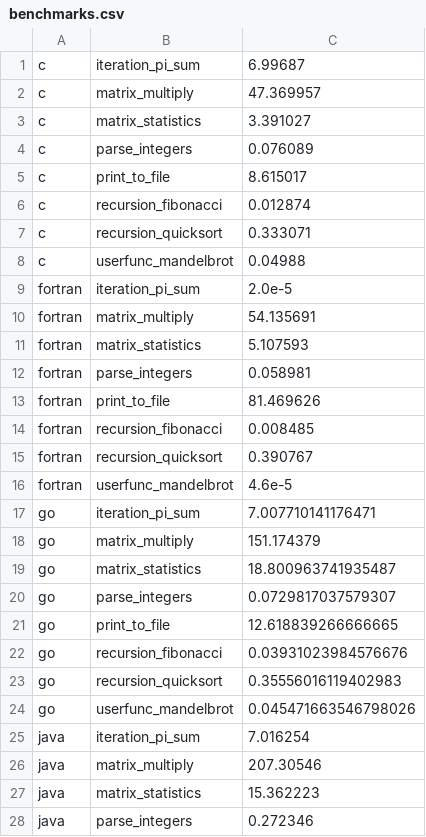
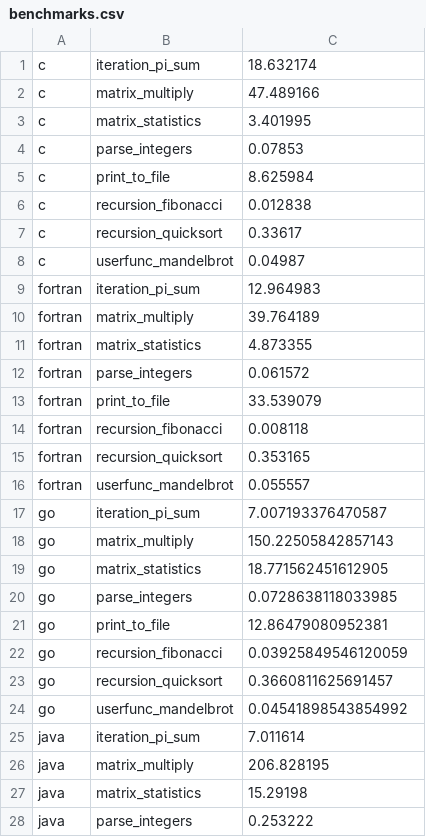
Before and after one commit to JuliaLang/Microbenchmarks, a CSV file: dev/benchmarks.csv, drawn as a sheet; only a part is shown; the diff covers the shown part only.

```diff
--- a/dev/benchmarks.csv
+++ b/dev/benchmarks.csv
@@ -1,28 +1,28 @@
-c,iteration_pi_sum,6.99687
-c,matrix_multiply,47.369957
-c,matrix_statistics,3.391027
-c,parse_integers,0.076089
-c,print_to_file,8.615017
-c,recursion_fibonacci,0.012874
-c,recursion_quicksort,0.333071
-c,userfunc_mandelbrot,0.04988
-fortran,iteration_pi_sum,2.0e-5
-fortran,matrix_multiply,54.135691
-fortran,matrix_statistics,5.107593
-fortran,parse_integers,0.058981
-fortran,print_to_file,81.469626
-fortran,recursion_fibonacci,0.008485
-fortran,recursion_quicksort,0.390767
-fortran,userfunc_mandelbrot,4.6e-5
-go,iteration_pi_sum,7.007710141176471
-go,matrix_multiply,151.174379
-go,matrix_statistics,18.800963741935487
-go,parse_integers,0.0729817037579307
-go,print_to_file,12.618839266666665
-go,recursion_fibonacci,0.03931023984576676
-go,recursion_quicksort,0.35556016119402983
-go,userfunc_mandelbrot,0.045471663546798026
-java,iteration_pi_sum,7.016254
-java,matrix_multiply,207.30546
-java,matrix_statistics,15.362223
-java,parse_integers,0.272346
+c,iteration_pi_sum,18.632174
+c,matrix_multiply,47.489166
+c,matrix_statistics,3.401995
+c,parse_integers,0.07853
+c,print_to_file,8.625984
+c,recursion_fibonacci,0.012838
+c,recursion_quicksort,0.33617
+c,userfunc_mandelbrot,0.04987
+fortran,iteration_pi_sum,12.964983
+fortran,matrix_multiply,39.764189
+fortran,matrix_statistics,4.873355
+fortran,parse_integers,0.061572
+fortran,print_to_file,33.539079
+fortran,recursion_fibonacci,0.008118
+fortran,recursion_quicksort,0.353165
+fortran,userfunc_mandelbrot,0.055557
+go,iteration_pi_sum,7.007193376470587
+go,matrix_multiply,150.22505842857143
+go,matrix_statistics,18.771562451612905
+go,parse_integers,0.0728638118033985
+go,print_to_file,12.86479080952381
+go,recursion_fibonacci,0.03925849546120059
+go,recursion_quicksort,0.3660811625691457
+go,userfunc_mandelbrot,0.04541898543854992
+java,iteration_pi_sum,7.011614
+java,matrix_multiply,206.828195
+java,matrix_statistics,15.29198
+java,parse_integers,0.253222
```
Also changed, not shown: 72 edited cells elsewhere in this file, 6 other files.
